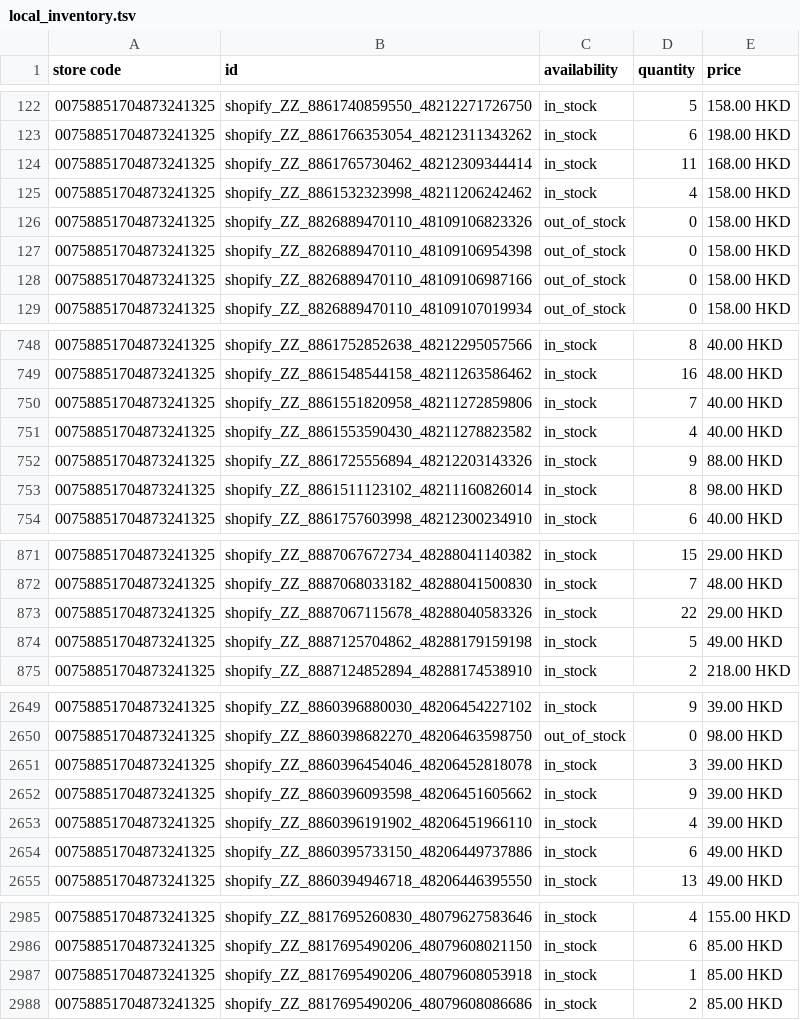
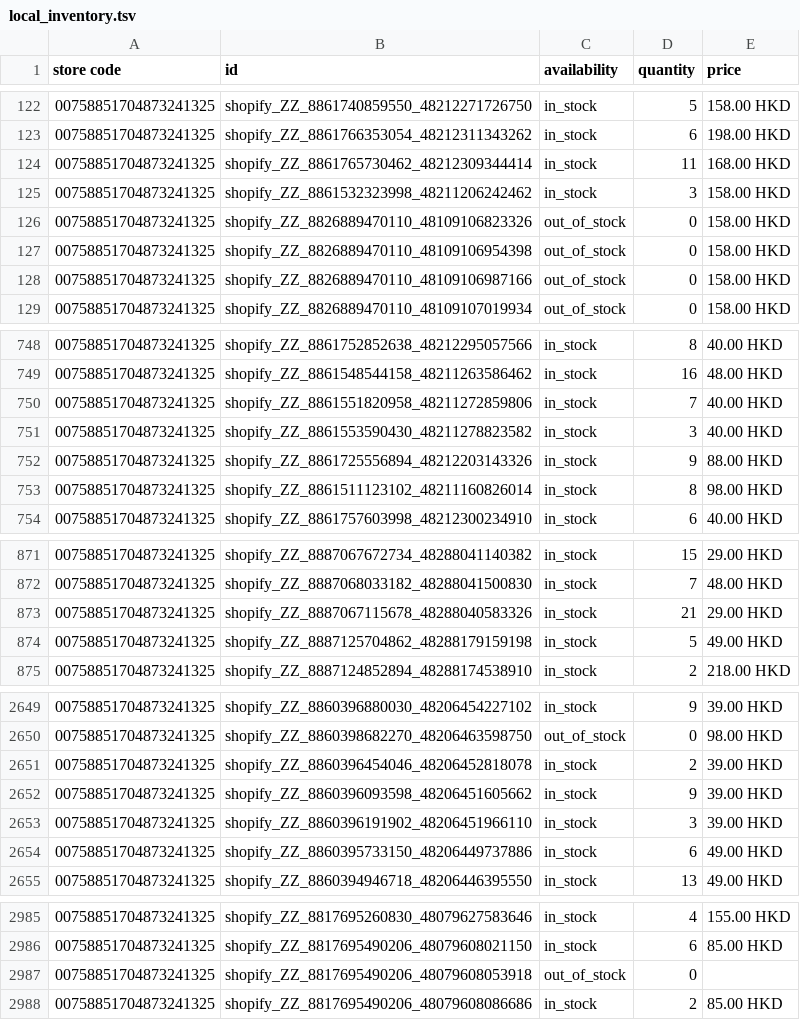
Before and after one commit to edberli/ouji-website, a TSV file: data/local_inventory.tsv, drawn as a sheet; only a part is shown, gaps mark what is left out; the diff covers the shown part only.

Commit message:
觀塘本地存貨 feed 每日更新 2026-10-04

```diff
--- a/data/local_inventory.tsv
+++ b/data/local_inventory.tsv
@@ -124,3 +124,3 @@ store code	id	availability	quantity	price
 00758851704873241325	shopify_ZZ_8861765730462_48212309344414	in_stock	11	168.00 HKD
-00758851704873241325	shopify_ZZ_8861532323998_48211206242462	in_stock	4	158.00 HKD
+00758851704873241325	shopify_ZZ_8861532323998_48211206242462	in_stock	3	158.00 HKD
 00758851704873241325	shopify_ZZ_8826889470110_48109106823326	out_of_stock	0	158.00 HKD
@@ -750,3 +750,3 @@ store code	id	availability	quantity	price
 00758851704873241325	shopify_ZZ_8861551820958_48211272859806	in_stock	7	40.00 HKD
-00758851704873241325	shopify_ZZ_8861553590430_48211278823582	in_stock	4	40.00 HKD
+00758851704873241325	shopify_ZZ_8861553590430_48211278823582	in_stock	3	40.00 HKD
 00758851704873241325	shopify_ZZ_8861725556894_48212203143326	in_stock	9	88.00 HKD
@@ -872,3 +872,3 @@ store code	id	availability	quantity	price
 00758851704873241325	shopify_ZZ_8887068033182_48288041500830	in_stock	7	48.00 HKD
-00758851704873241325	shopify_ZZ_8887067115678_48288040583326	in_stock	22	29.00 HKD
+00758851704873241325	shopify_ZZ_8887067115678_48288040583326	in_stock	21	29.00 HKD
 00758851704873241325	shopify_ZZ_8887125704862_48288179159198	in_stock	5	49.00 HKD
@@ -2650,5 +2650,5 @@ store code	id	availability	quantity	price
 00758851704873241325	shopify_ZZ_8860398682270_48206463598750	out_of_stock	0	98.00 HKD
-00758851704873241325	shopify_ZZ_8860396454046_48206452818078	in_stock	3	39.00 HKD
+00758851704873241325	shopify_ZZ_8860396454046_48206452818078	in_stock	2	39.00 HKD
 00758851704873241325	shopify_ZZ_8860396093598_48206451605662	in_stock	9	39.00 HKD
-00758851704873241325	shopify_ZZ_8860396191902_48206451966110	in_stock	4	39.00 HKD
+00758851704873241325	shopify_ZZ_8860396191902_48206451966110	in_stock	3	39.00 HKD
 00758851704873241325	shopify_ZZ_8860395733150_48206449737886	in_stock	6	49.00 HKD
@@ -2986,3 +2986,3 @@ store code	id	availability	quantity	price
 00758851704873241325	shopify_ZZ_8817695490206_48079608021150	in_stock	6	85.00 HKD
-00758851704873241325	shopify_ZZ_8817695490206_48079608053918	in_stock	1	85.00 HKD
+00758851704873241325	shopify_ZZ_8817695490206_48079608053918	out_of_stock	0	
 00758851704873241325	shopify_ZZ_8817695490206_48079608086686	in_stock	2	85.00 HKD
```
Also changed, not shown: 15 edited cells elsewhere in this file.
